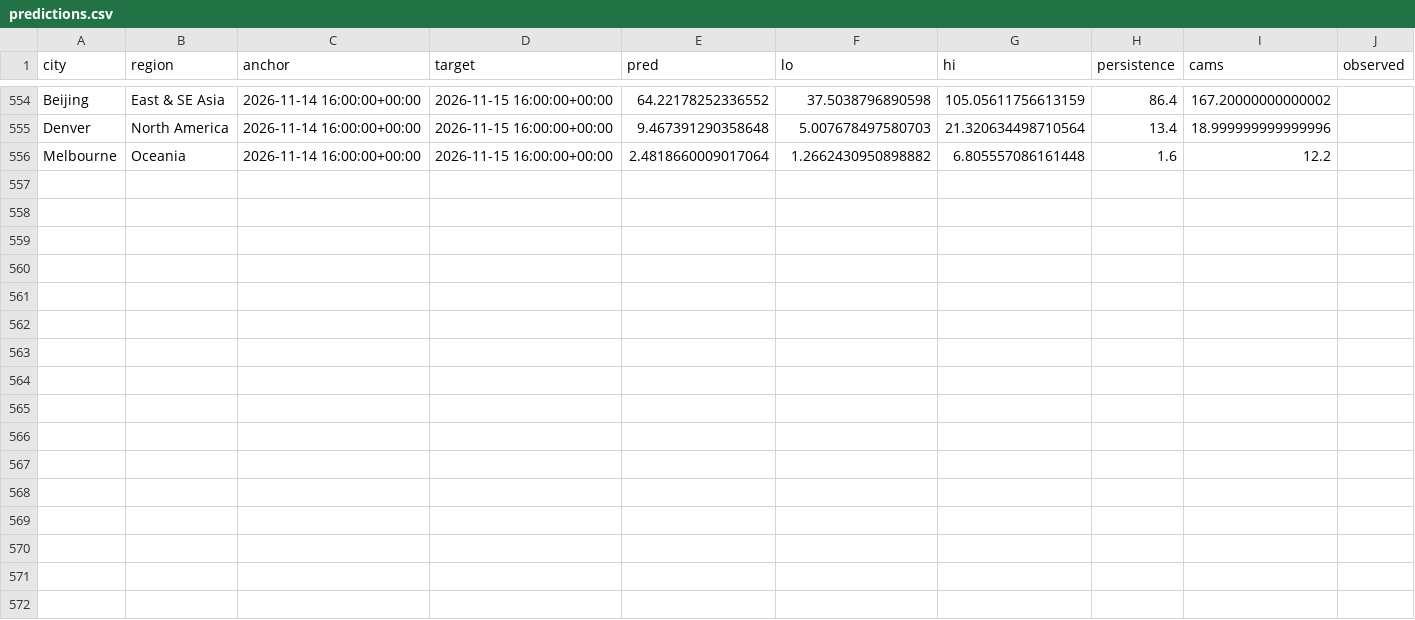
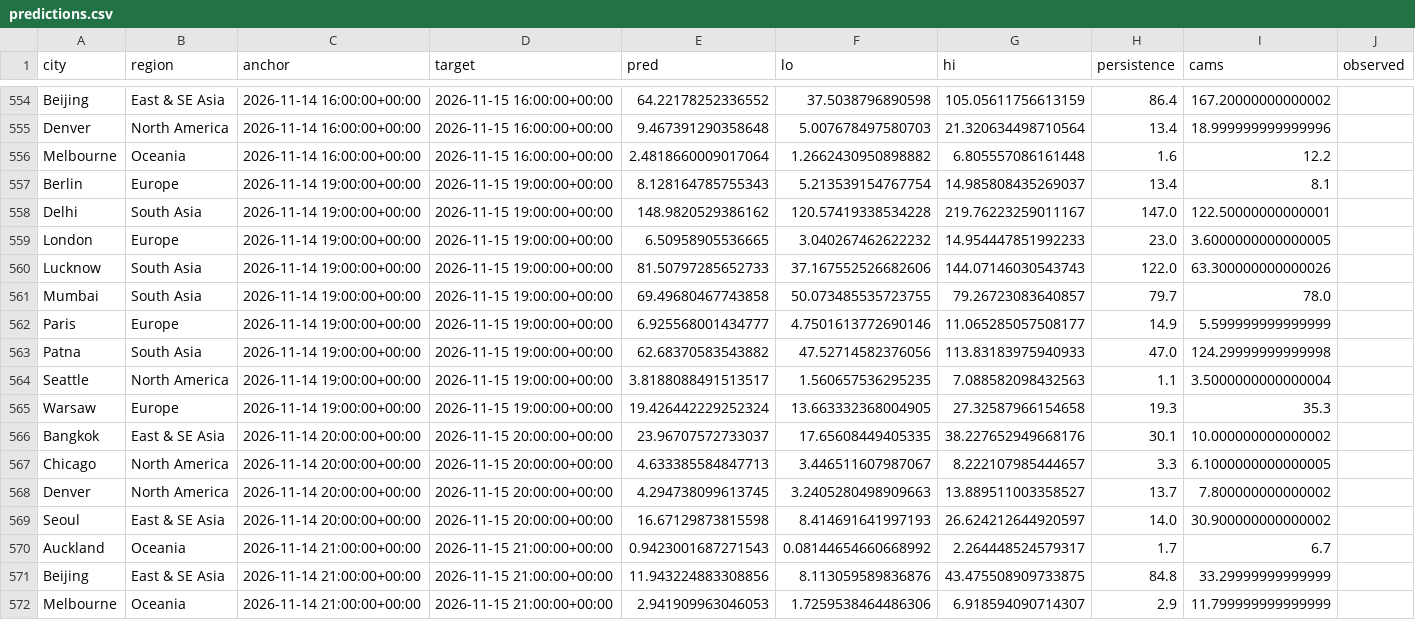
Before and after one commit to akhtarayan57/weather-radar-ai, a CSV file: data/live/predictions.csv, drawn as a sheet; only a part is shown, gaps mark what is left out; the diff covers the shown part only; the diff names each change by its address in the sheet, - before the commit and + after, or states it on an @@ line.

Commit message:
live predictions

```diff
--- a/data/live/predictions.csv
+++ b/data/live/predictions.csv
+row 557: Berlin | Europe | 2026-11-14 19:00:00+00:00 | 2026-11-15 19:00:00+00:00 | 8.128164785755343 | 5.213539154767754 | 14.985808435269037 | 13.4 | 8.1
+row 558: Delhi | South Asia | 2026-11-14 19:00:00+00:00 | 2026-11-15 19:00:00+00:00 | 148.9820529386162 | 120.57419338534228 | 219.76223259011167 | 147.0 | 122.50000000000001
+row 559: London | Europe | 2026-11-14 19:00:00+00:00 | 2026-11-15 19:00:00+00:00 | 6.50958905536665 | 3.040267462622232 | 14.954447851992233 | 23.0 | 3.6000000000000005
+row 560: Lucknow | South Asia | 2026-11-14 19:00:00+00:00 | 2026-11-15 19:00:00+00:00 | 81.50797285652733 | 37.167552526682606 | 144.07146030543743 | 122.0 | 63.300000000000026
+row 561: Mumbai | South Asia | 2026-11-14 19:00:00+00:00 | 2026-11-15 19:00:00+00:00 | 69.49680467743858 | 50.073485535723755 | 79.26723083640857 | 79.7 | 78.0
+row 562: Paris | Europe | 2026-11-14 19:00:00+00:00 | 2026-11-15 19:00:00+00:00 | 6.925568001434777 | 4.7501613772690146 | 11.065285057508177 | 14.9 | 5.599999999999999
+row 563: Patna | South Asia | 2026-11-14 19:00:00+00:00 | 2026-11-15 19:00:00+00:00 | 62.68370583543882 | 47.52714582376056 | 113.83183975940933 | 47.0 | 124.29999999999998
+row 564: Seattle | North America | 2026-11-14 19:00:00+00:00 | 2026-11-15 19:00:00+00:00 | 3.8188088491513517 | 1.560657536295235 | 7.088582098432563 | 1.1 | 3.5000000000000004
+row 565: Warsaw | Europe | 2026-11-14 19:00:00+00:00 | 2026-11-15 19:00:00+00:00 | 19.426442229252324 | 13.663332368004905 | 27.32587966154658 | 19.3 | 35.3
+row 566: Bangkok | East & SE Asia | 2026-11-14 20:00:00+00:00 | 2026-11-15 20:00:00+00:00 | 23.96707572733037 | 17.65608449405335 | 38.227652949668176 | 30.1 | 10.000000000000002
+row 567: Chicago | North America | 2026-11-14 20:00:00+00:00 | 2026-11-15 20:00:00+00:00 | 4.633385584847713 | 3.446511607987067 | 8.222107985444657 | 3.3 | 6.1000000000000005
+row 568: Denver | North America | 2026-11-14 20:00:00+00:00 | 2026-11-15 20:00:00+00:00 | 4.294738099613745 | 3.2405280498909663 | 13.889511003358527 | 13.7 | 7.800000000000002
+row 569: Seoul | East & SE Asia | 2026-11-14 20:00:00+00:00 | 2026-11-15 20:00:00+00:00 | 16.67129873815598 | 8.414691641997193 | 26.624212644920597 | 14.0 | 30.900000000000002
+row 570: Auckland | Oceania | 2026-11-14 21:00:00+00:00 | 2026-11-15 21:00:00+00:00 | 0.9423001687271543 | 0.08144654660668992 | 2.264448524579317 | 1.7 | 6.7
+row 571: Beijing | East & SE Asia | 2026-11-14 21:00:00+00:00 | 2026-11-15 21:00:00+00:00 | 11.943224883308856 | 8.113059589836876 | 43.475508909733875 | 84.8 | 33.29999999999999
+row 572: Melbourne | Oceania | 2026-11-14 21:00:00+00:00 | 2026-11-15 21:00:00+00:00 | 2.941909963046053 | 1.7259538464486306 | 6.918594090714307 | 2.9 | 11.799999999999999
```
Also changed, not shown: 15 edited cells elsewhere in this file.
